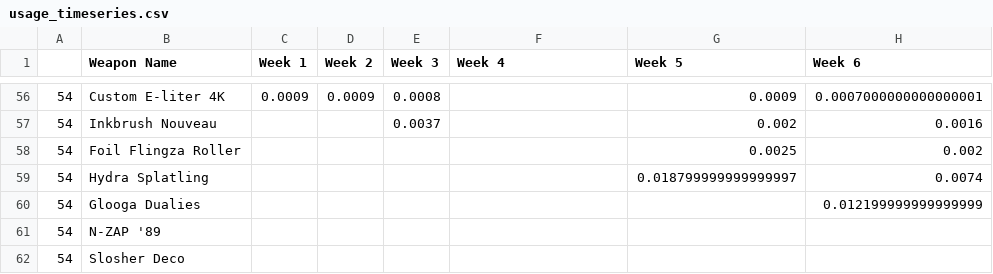
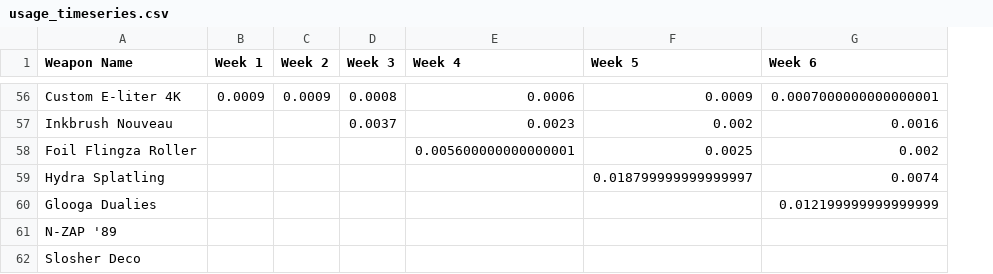
Before and after one commit to Rokushou/Splatoon2_Meta_EDA, a CSV file: data/usage_timeseries.csv, drawn as a sheet; only a part is shown, gaps mark what is left out; removed rows and columns are numbered as before the commit, all else as after; the diff covers the shown part only; the diff names each change by its address in the sheet, - before the commit and + after, or states it on an @@ line.

```diff
--- a/data/usage_timeseries.csv
+++ b/data/usage_timeseries.csv
-column A, rows 56-62: all 54
-E56 (Week 4): (empty)
+E56 (Week 4): 0.0006
-E57 (Week 4): (empty)
+E57 (Week 4): 0.0023
-E58 (Week 4): (empty)
+E58 (Week 4): 0.005600000000000001
```
Also changed, not shown: 54 edited cells elsewhere in this file, 1 other file.
